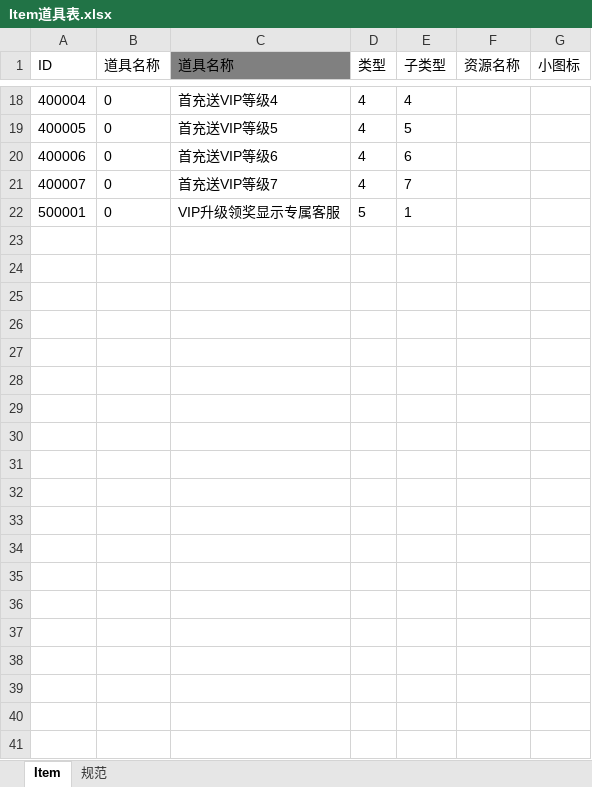
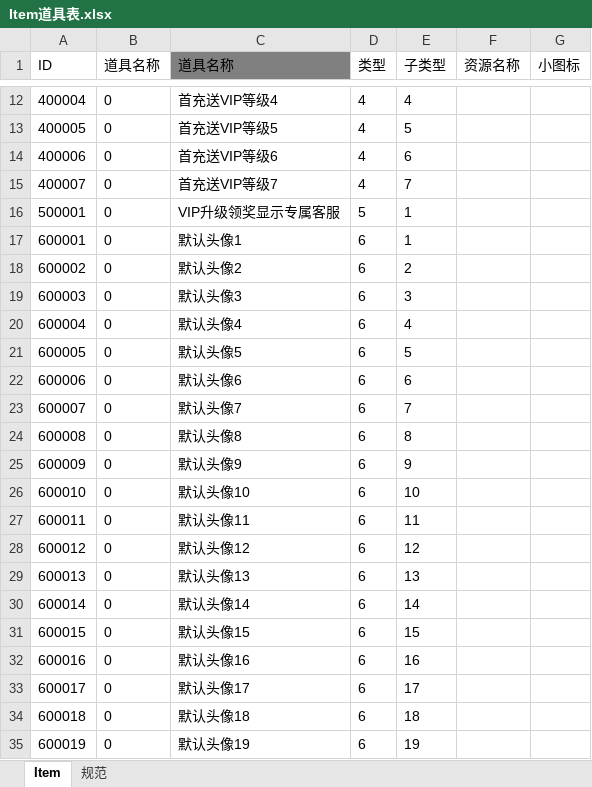
Before and after one commit to lyqilo/ClientConfig, an Excel workbook: LubanConfig/Datas/Item道具表.xlsx, sheet Item, drawn as a sheet; only a part is shown, gaps mark what is left out; values as stored, in another font and other column widths than the file's, no borders; the diff covers the shown part only; the diff names each change by its address in the sheet, - before the commit and + after, or states it on an @@ line.

```diff
--- a/LubanConfig/Datas/Item道具表.xlsx (sheet Item)
+++ b/LubanConfig/Datas/Item道具表.xlsx (sheet Item)
+row 17: 600001 | 0 | 默认头像1 | 6 | 1
+row 18: 600002 | 0 | 默认头像2 | 6 | 2
+row 19: 600003 | 0 | 默认头像3 | 6 | 3
+row 20: 600004 | 0 | 默认头像4 | 6 | 4
+row 21: 600005 | 0 | 默认头像5 | 6 | 5
+row 22: 600006 | 0 | 默认头像6 | 6 | 6
+row 23: 600007 | 0 | 默认头像7 | 6 | 7
+row 24: 600008 | 0 | 默认头像8 | 6 | 8
+row 25: 600009 | 0 | 默认头像9 | 6 | 9
+row 26: 600010 | 0 | 默认头像10 | 6 | 10
+row 27: 600011 | 0 | 默认头像11 | 6 | 11
+row 28: 600012 | 0 | 默认头像12 | 6 | 12
+row 29: 600013 | 0 | 默认头像13 | 6 | 13
+row 30: 600014 | 0 | 默认头像14 | 6 | 14
+row 31: 600015 | 0 | 默认头像15 | 6 | 15
+row 32: 600016 | 0 | 默认头像16 | 6 | 16
+row 33: 600017 | 0 | 默认头像17 | 6 | 17
+row 34: 600018 | 0 | 默认头像18 | 6 | 18
+row 35: 600019 | 0 | 默认头像19 | 6 | 19
```
Also changed, not shown: 18 added rows, 6 removed rows and 2 edited cells elsewhere in this sheet, LubanConfig/Datas/AvatarConfig.xlsx, LubanConfig/Datas/AvatarFrameConfig.xlsx, 11 other files.
